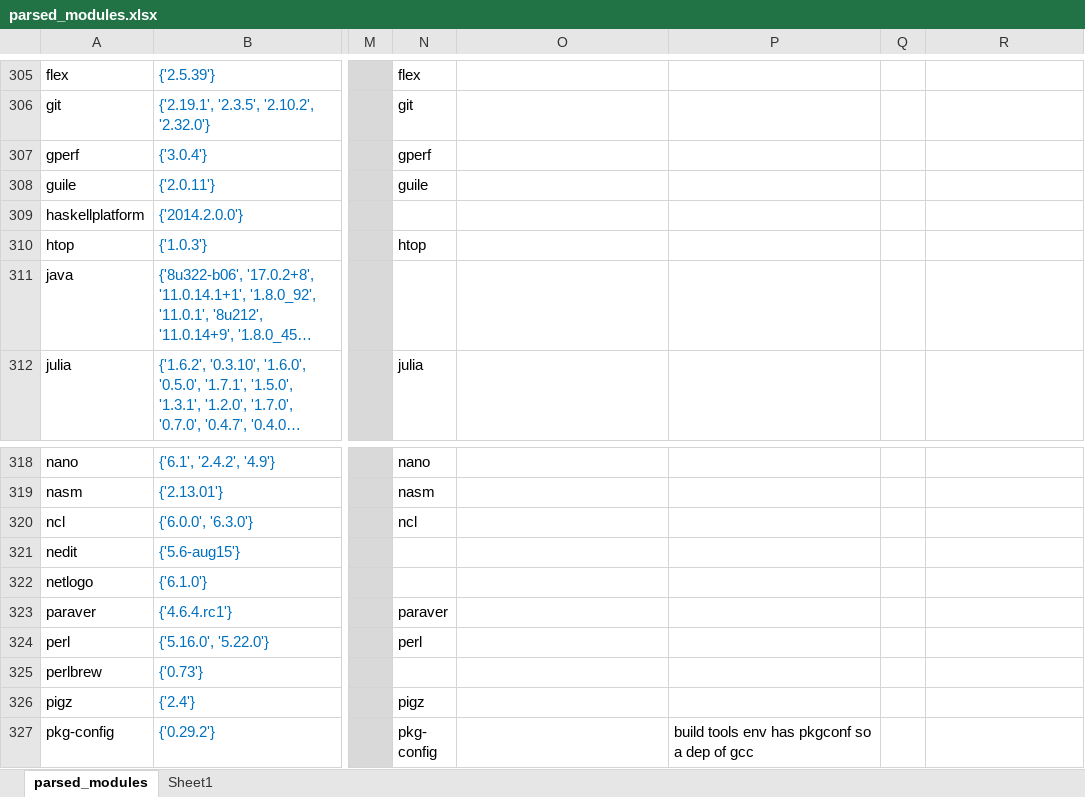
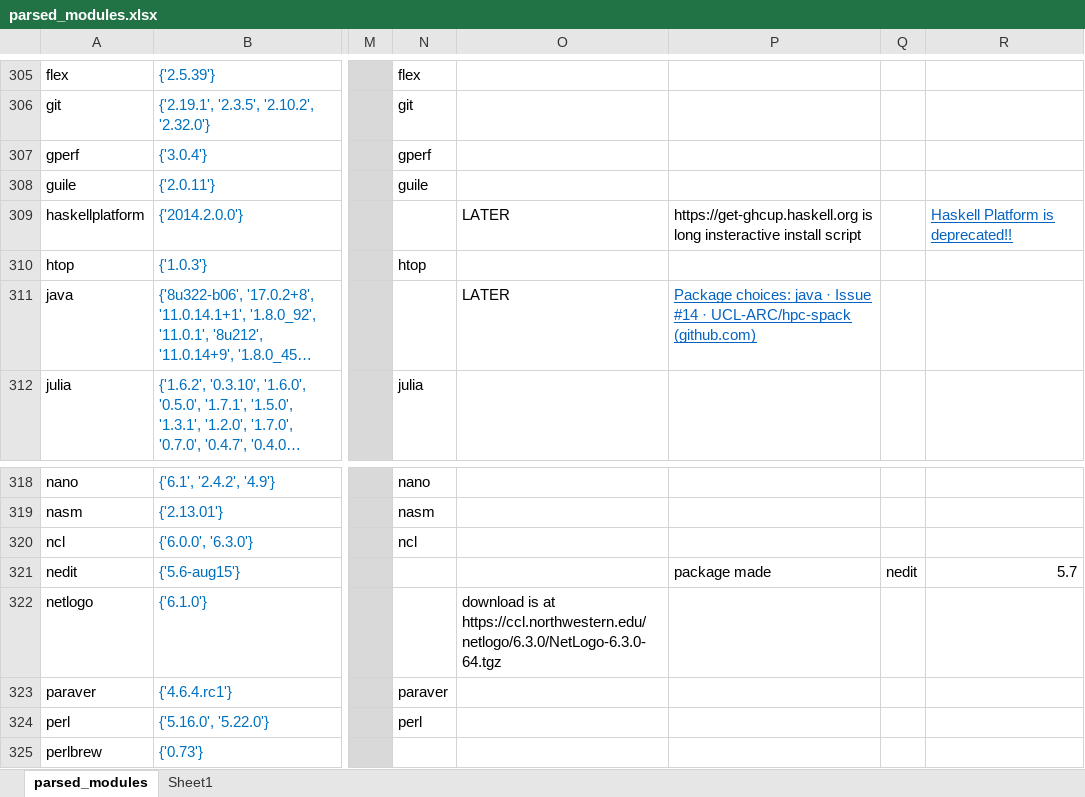
Before and after one commit to UCL-ARC/hpc-spack, an Excel workbook: parsed_modules.xlsx, sheet parsed_modules, drawn as a sheet; only a part is shown, gaps mark what is left out; the shorter side is filled out with more unchanged rows; long unchanged cells end in …; values as stored, in another font and other column widths than the file's, no borders; conditional formats not drawn; the diff names each change by its address in the sheet, - before the commit and + after, or states it on an @@ line.

Commit message:
new nedit package added to modules spreadsheet

```diff
--- a/parsed_modules.xlsx (sheet parsed_modules)
+++ b/parsed_modules.xlsx (sheet parsed_modules)
-O309: (empty)
+O309: LATER
-P309: (empty)
+P309: https://get-ghcup.haskell.org is long insteractive install script
-R309: (empty)
+R309: Haskell Platform is deprecated!!
-O311: (empty)
+O311: LATER
-P311: (empty)
+P311: Package choices: java · Issue #14 · UCL-ARC/hpc-spack (github.com)
-P321: (empty)
+P321: package made
-Q321: (empty)
+Q321: nedit
-R321: (empty)
+R321: 5.7
-O322: (empty)
+O322: download is at https://ccl.northwestern.edu/netlogo/6.3.0/NetLogo-6.3.0-64.tgz
```
